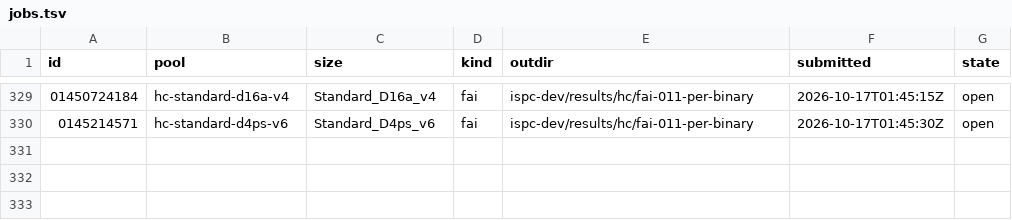
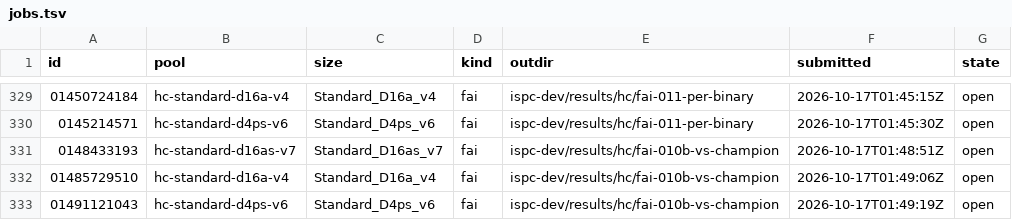
Before and after one commit to cauldnz/Primes, a TSV file: ispc-dev/results/hc/jobs.tsv, drawn as a sheet; only a part is shown, gaps mark what is left out; the diff names each change by its address in the sheet, - before the commit and + after, or states it on an @@ line.

```diff
--- a/ispc-dev/results/hc/jobs.tsv
+++ b/ispc-dev/results/hc/jobs.tsv
+row 331: 0148433193 | hc-standard-d16as-v7 | Standard_D16as_v7 | fai | ispc-dev/results/hc/fai-010b-vs-champion | 2026-10-17T01:48:51Z | open
+row 332: 01485729510 | hc-standard-d16a-v4 | Standard_D16a_v4 | fai | ispc-dev/results/hc/fai-010b-vs-champion | 2026-10-17T01:49:06Z | open
+row 333: 01491121043 | hc-standard-d4ps-v6 | Standard_D4ps_v6 | fai | ispc-dev/results/hc/fai-010b-vs-champion | 2026-10-17T01:49:19Z | open
```
Also changed, not shown: 5 other files.
